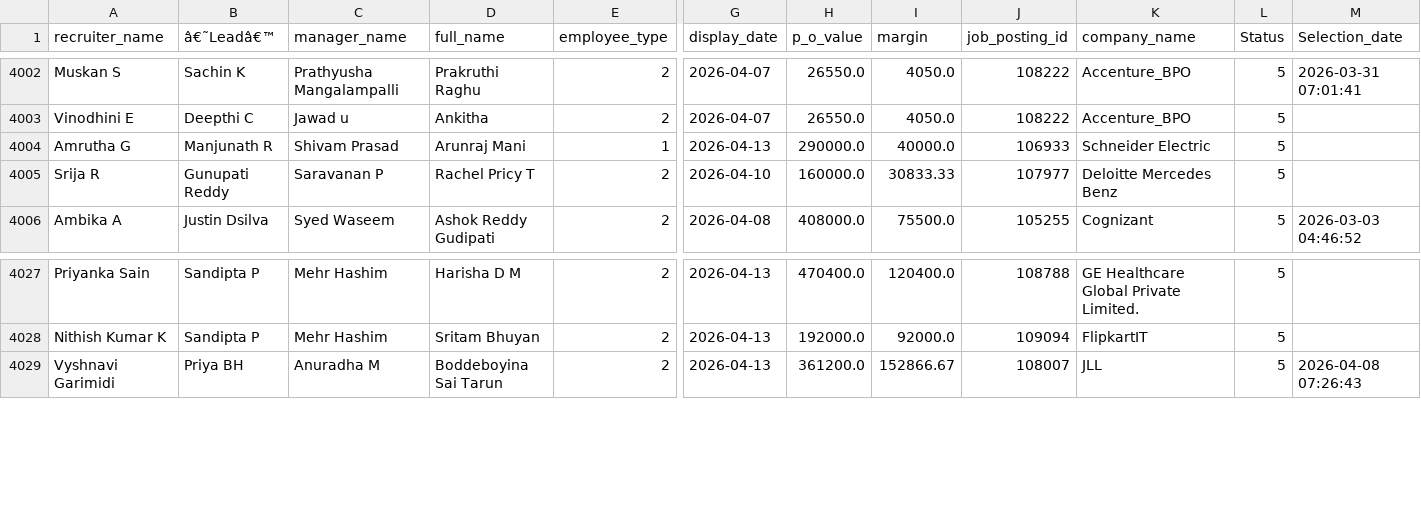
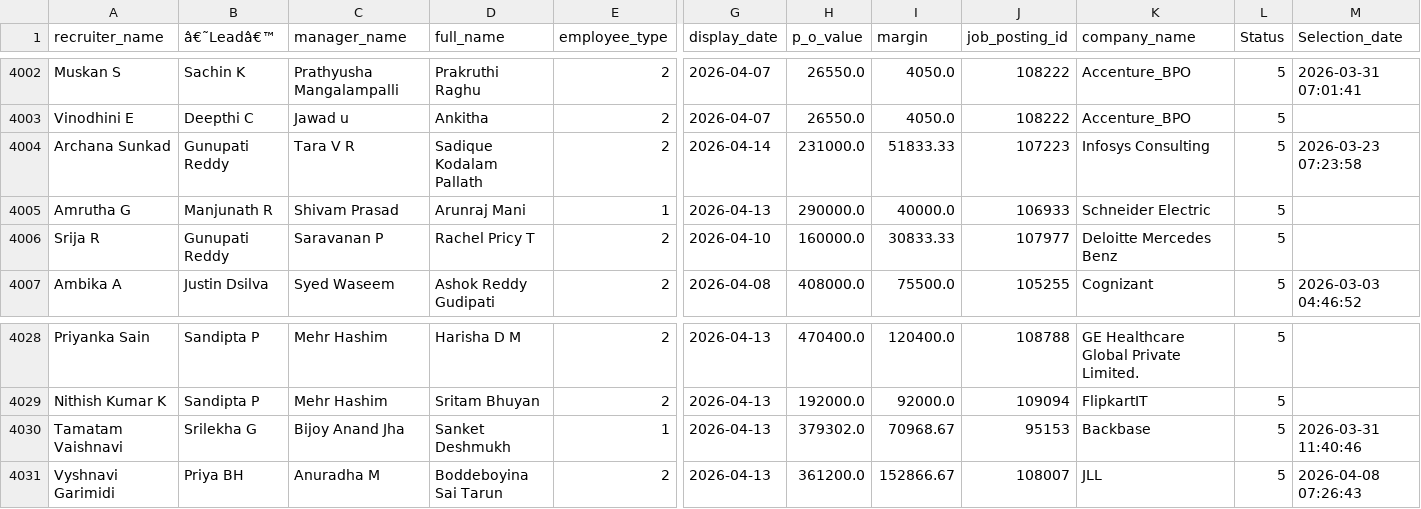
Before and after one commit to mdashiquekhanwork009-maker/CEO-Dashboard, a CSV file: data/onboarding_data.csv, drawn as a sheet; only a part is shown, gaps mark what is left out; rows hold the shown columns only; the diff names each change by its address in the sheet, - before the commit and + after, or states it on an @@ line.

```diff
--- a/data/onboarding_data.csv
+++ b/data/onboarding_data.csv
+row 4004: Archana Sunkad | Gunupati Reddy | Tara V R | Sadique Kodalam Pallath | 2 | 2026-04-14 | 231000.0 | 51833.33 | 107223 | Infosys Consulting | 5 | 2026-03-23 07:23:58
+row 4030: Tamatam Vaishnavi | Srilekha G | Bijoy Anand Jha | Sanket Deshmukh | 1 | 2026-04-13 | 379302.0 | 70968.67 | 95153 | Backbase | 5 | 2026-03-31 11:40:46
```
Also changed, not shown: data/activeheadcount.csv, 1 other file.
